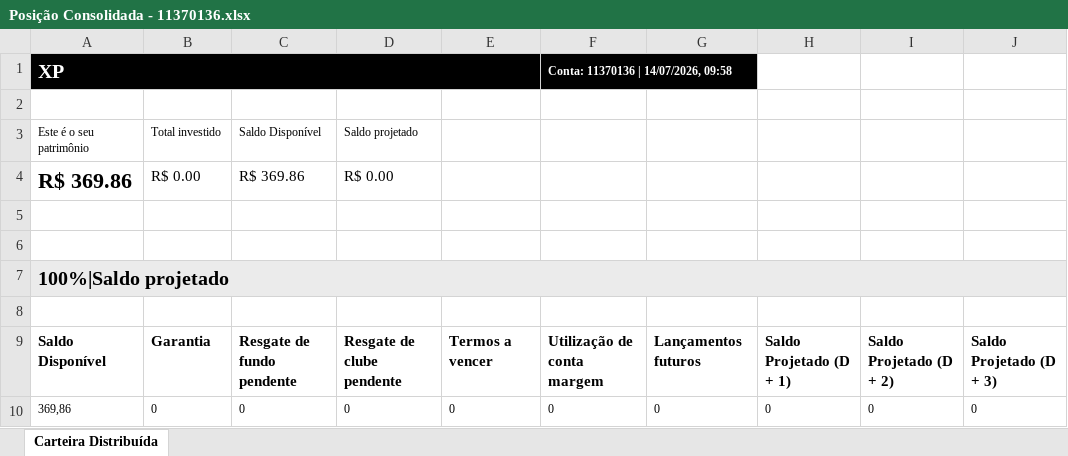
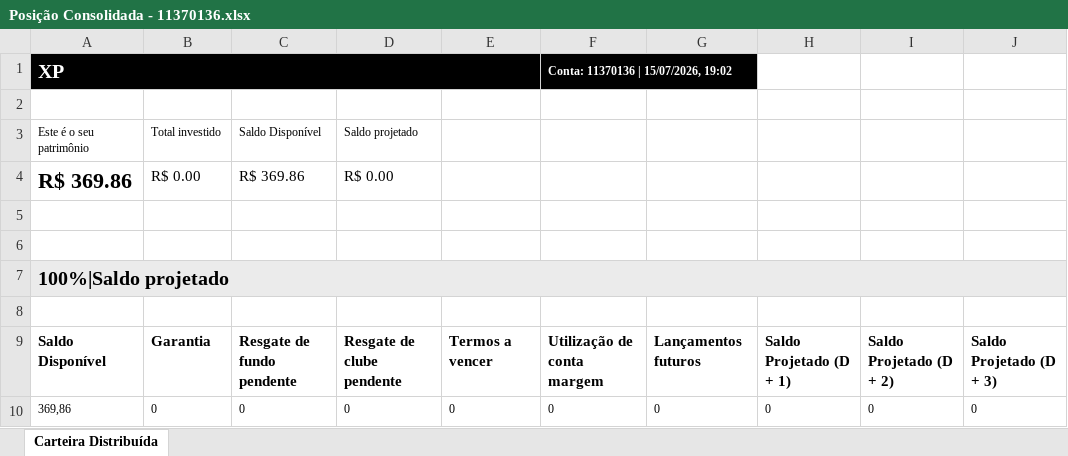
Before and after one commit to AloacaoMWealth/tesourariagrupobotuvera, an Excel workbook: data/positions/Posição Consolidada - 11370136.xlsx, sheet Carteira Distribuída, drawn as a sheet; only a part is shown; values as stored, in another font and other column widths than the file's, no borders; the diff names each change by its address in the sheet, - before the commit and + after, or states it on an @@ line.

```diff
--- a/data/positions/Posição Consolidada - 11370136.xlsx (sheet Carteira Distribuída)
+++ b/data/positions/Posição Consolidada - 11370136.xlsx (sheet Carteira Distribuída)
-F1: Conta: 11370136 | 14/07/2026, 09:58
+F1: Conta: 11370136 | 15/07/2026, 19:02
```
Also changed, not shown: data/positions/Posição Consolidada - 4163084.xlsx, data/positions/Posição Consolidada - 5166121.xlsx, 2 other files.
